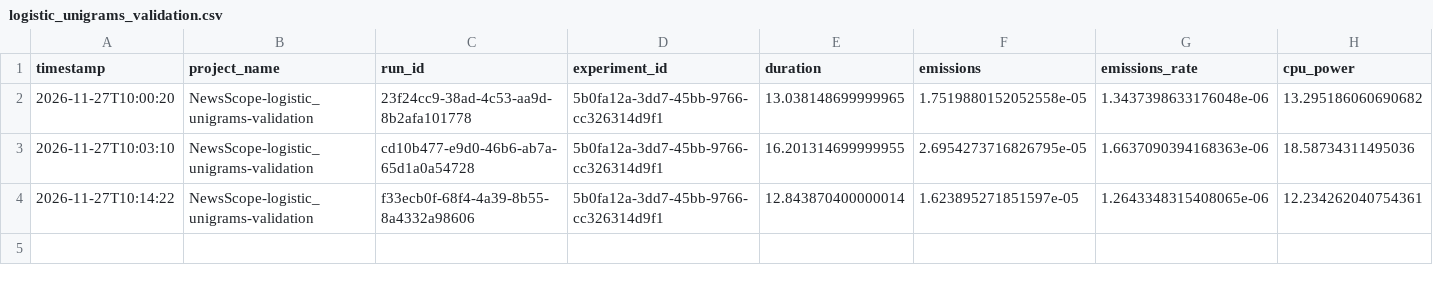
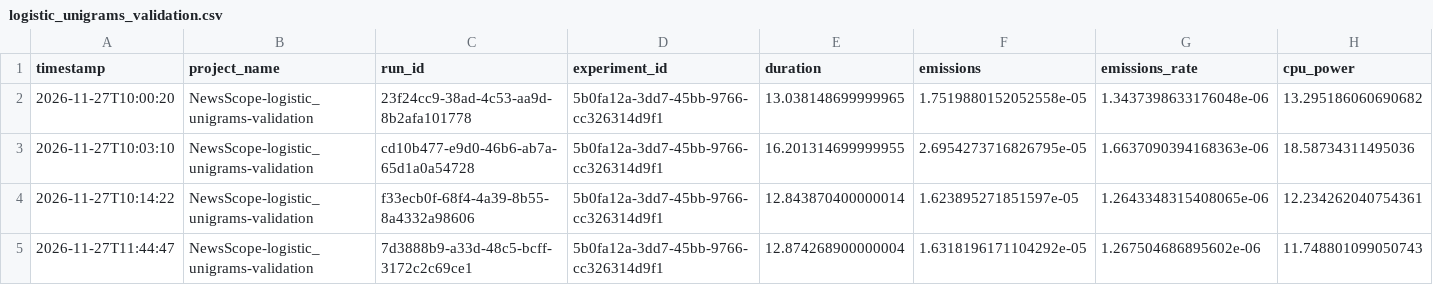
Before and after one commit to Jorge-0310/Automatic-news-classification-using-TF-IDF-and-supervised-models, a CSV file: experiments/carbon/logistic_unigrams_validation.csv, drawn as a sheet; only a part is shown; rows hold the shown columns only; the diff names each change by its address in the sheet, - before the commit and + after, or states it on an @@ line.

Commit message:
chore(experiments): update model comparison and carbon metrics
Update experiment results in CSV files, including new carbon footprint
metrics and validation runs. This includes updating the model
comparison, stability, and run configuration files with the latest
computational cost and performance data.

```diff
--- a/experiments/carbon/logistic_unigrams_validation.csv
+++ b/experiments/carbon/logistic_unigrams_validation.csv
+row 5: 2026-11-27T11:44:47 | NewsScope-logistic_unigrams-validation | 7d3888b9-a33d-48c5-bcff-3172c2c69ce1 | 5b0fa12a-3dd7-45bb-9766-cc326314d9f1 | 12.874268900000004 | 1.6318196171104292e-05 | 1.267504686895602e-06 | 11.748801099050743
```
Also changed, not shown: experiments/carbon/complement_nb_bigrams_validation.csv, experiments/carbon/final_model.csv, 6 other files.
